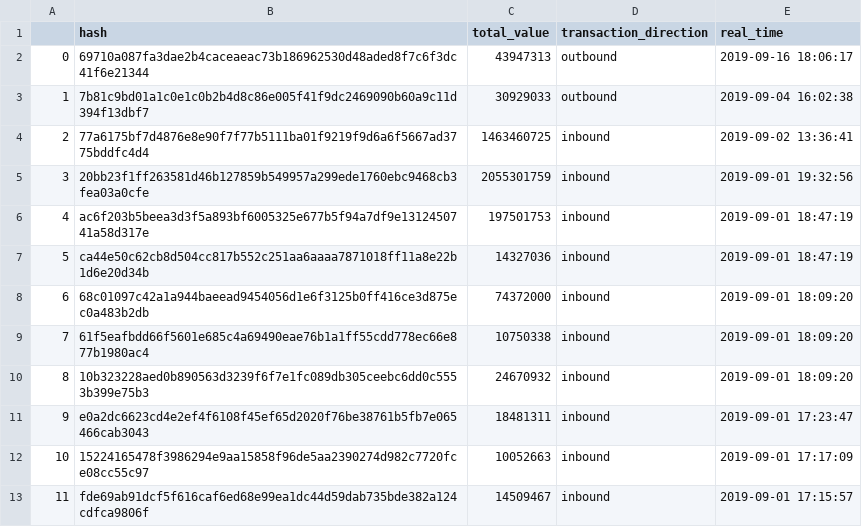
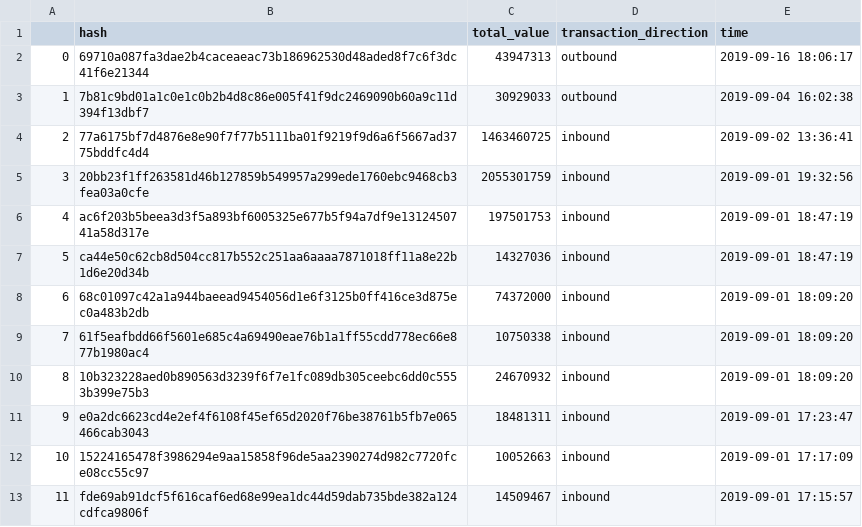
Before and after one commit to BrokeoshiNakamoto/checkers, a CSV file: data/large_tx/1L7WW9sR793TYKRLZGduw7geVcHoCoBrJe_large_tx.csv, drawn as a sheet.

```diff
--- a/data/large_tx/1L7WW9sR793TYKRLZGduw7geVcHoCoBrJe_large_tx.csv
+++ b/data/large_tx/1L7WW9sR793TYKRLZGduw7geVcHoCoBrJe_large_tx.csv
@@ -1,2 +1,2 @@
-,hash,total_value,transaction_direction,real_time
+,hash,total_value,transaction_direction,time
 0,69710a087fa3dae2b4caceaeac73b186962530d48aded8f7c6f3dc41f6e21344,43947313,outbound,2019-09-16 18:06:17
```
Also changed, not shown: data/large_tx/bc1qesjkw9r8mq0n3pk7p7amsfz9mdjpg2kn9yl2v9_large_tx.csv, data/large_tx/bc1qz6lks9udfn78vx3cju9uyc6kqk6739hndak4ct_large_tx.csv, 7 other files.
